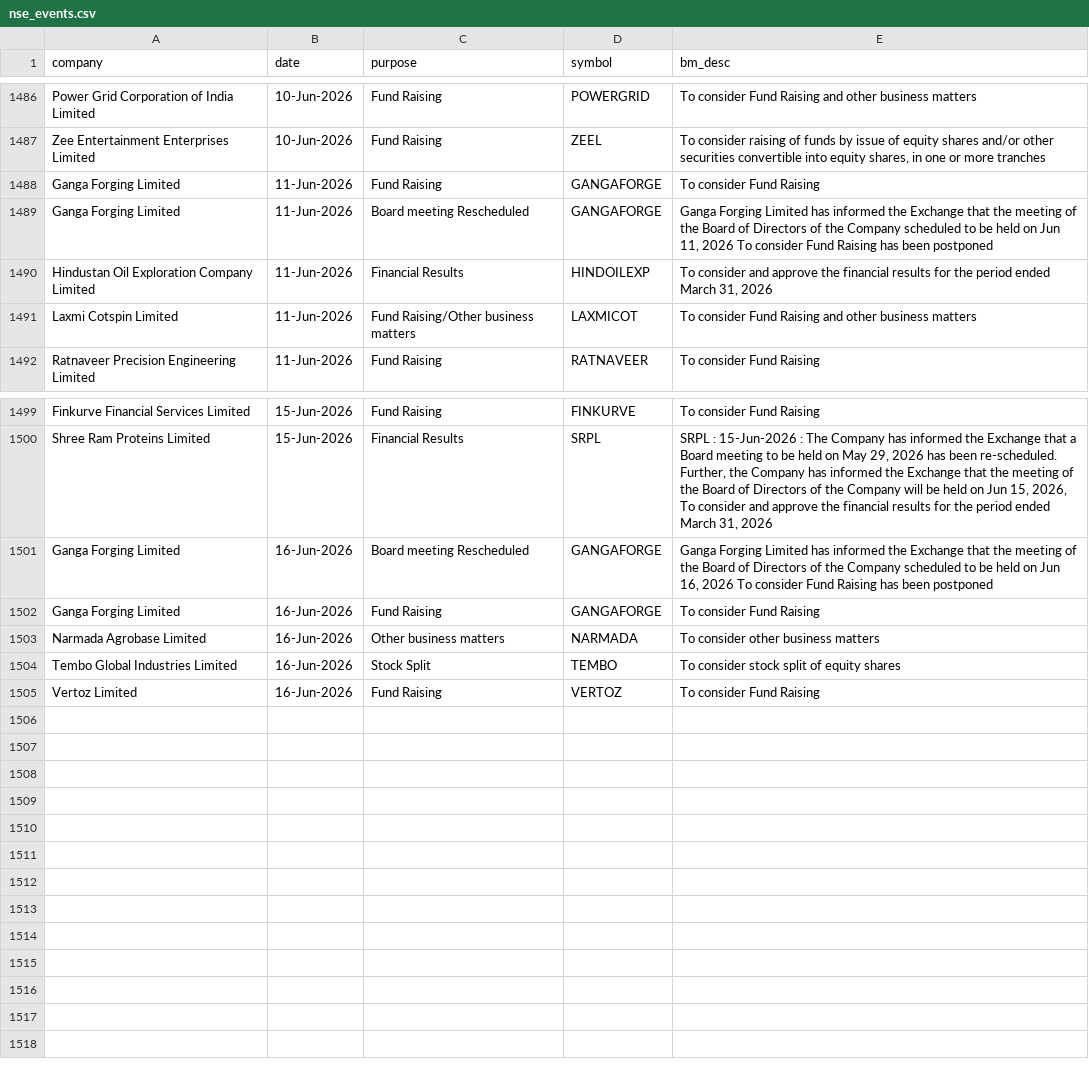
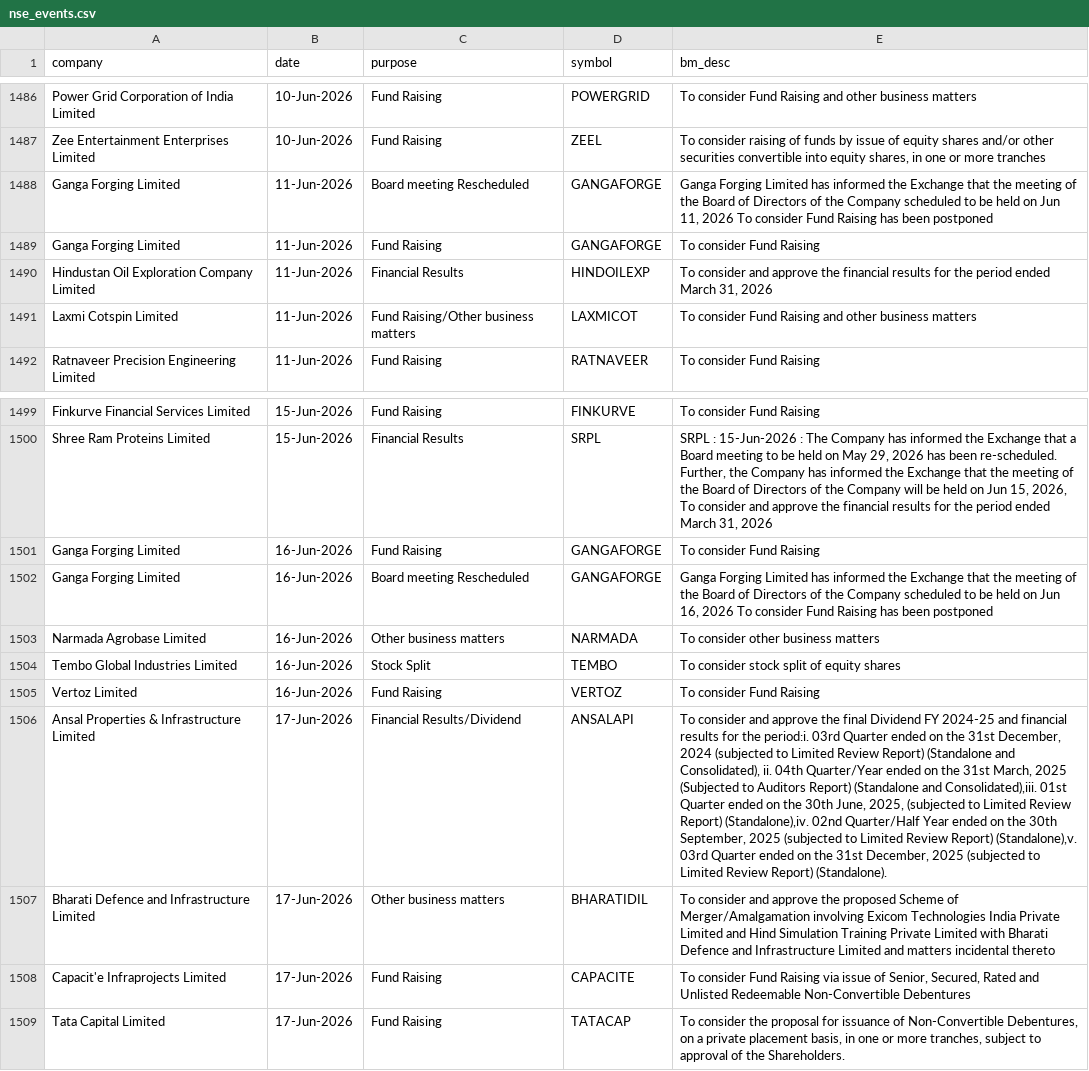
Before and after one commit to tsrajpurohit/event, a CSV file: nse_events.csv, drawn as a sheet; only a part is shown, gaps mark what is left out; the diff names each change by its address in the sheet, - before the commit and + after, or states it on an @@ line.

```diff
--- a/nse_events.csv
+++ b/nse_events.csv
@@ row 1489 moved to row 1488: Ganga Forging Limited @@
@@ row 1502 moved to row 1501: Ganga Forging Limited @@
+row 1506: Ansal Properties & Infrastructure Limited | 17-Jun-2026 | Financial Results/Dividend | ANSALAPI | To consider and approve the final Dividend FY 2024-25 and financial results for the period:i. 03rd Quarter ended on the 31st December, 2024 (subjected to Limited Review Report) (Standalone and Consolidated), ii. 04th Quarter/Year ended on the 31st March, 2025 (Subjected to Auditors Report) (Standalone and Consolidated),iii. 01st Quarter ended on the 30th June, 2025, (subjected to Limited Review Report) (Standalone),iv. 02nd Quarter/Half Year ended on the 30th September, 2025 (subjected to Limited Review Report) (Standalone),v. 03rd Quarter ended on the 31st December, 2025 (subjected to Limited Review Report) (Standalone).
+row 1507: Bharati Defence and Infrastructure Limited | 17-Jun-2026 | Other business matters | BHARATIDIL | To consider and approve the proposed Scheme of Merger/Amalgamation involving Exicom Technologies India Private Limited and Hind Simulation Training Private Limited with Bharati Defence and Infrastructure Limited and matters incidental thereto
+row 1508: Capacit'e Infraprojects Limited | 17-Jun-2026 | Fund Raising | CAPACITE | To consider Fund Raising via issue of Senior, Secured, Rated and Unlisted Redeemable Non-Convertible Debentures
+row 1509: Tata Capital Limited | 17-Jun-2026 | Fund Raising | TATACAP | To consider the proposal for issuance of Non-Convertible Debentures, on a private placement basis, in one or more tranches, subject to approval of the Shareholders.
```
